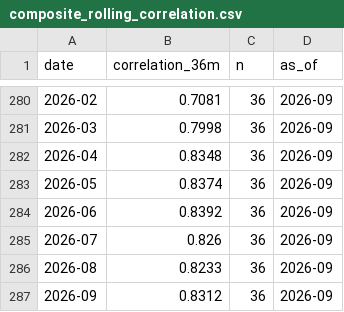
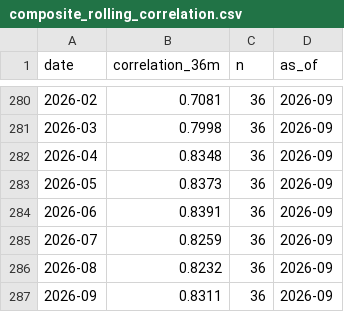
Before and after one commit to pivotalpath/publicdata, a CSV file: composite_rolling_correlation.csv, drawn as a sheet; only a part is shown, gaps mark what is left out.

Commit message:
update composite_rolling_correlation.csv 2026-11-25

```diff
--- a/composite_rolling_correlation.csv
+++ b/composite_rolling_correlation.csv
@@ -282,6 +282,6 @@ date,correlation_36m,n,as_of
 2026-04,0.8348,36,2026-09
-2026-05,0.8374,36,2026-09
-2026-06,0.8392,36,2026-09
-2026-07,0.826,36,2026-09
-2026-08,0.8233,36,2026-09
-2026-09,0.8312,36,2026-09
+2026-05,0.8373,36,2026-09
+2026-06,0.8391,36,2026-09
+2026-07,0.8259,36,2026-09
+2026-08,0.8232,36,2026-09
+2026-09,0.8311,36,2026-09
```
